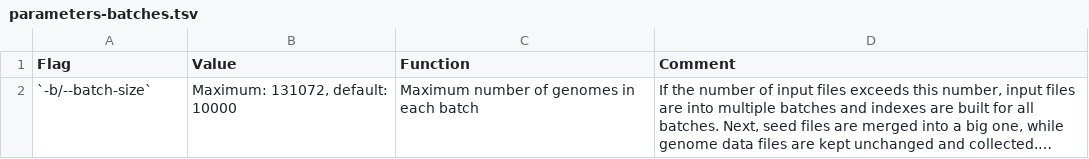
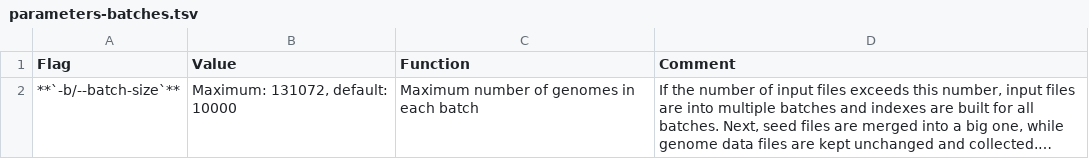
Before and after one commit to shenwei356/LexicMap, a TSV file: docs/content/tutorials/index/parameters-batches.tsv, drawn as a sheet; long unchanged cells end in …; the diff names each change by its address in the sheet, - before the commit and + after, or states it on an @@ line.

```diff
--- a/docs/content/tutorials/index/parameters-batches.tsv
+++ b/docs/content/tutorials/index/parameters-batches.tsv
-A2 (Flag): `-b/--batch-size`
+A2 (Flag): **`-b/--batch-size`**
```
Also changed, not shown: docs/content/tutorials/index/parameters-masks.tsv, 11 other files.
